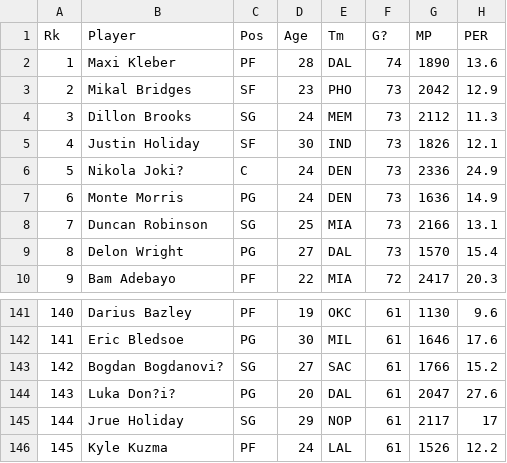
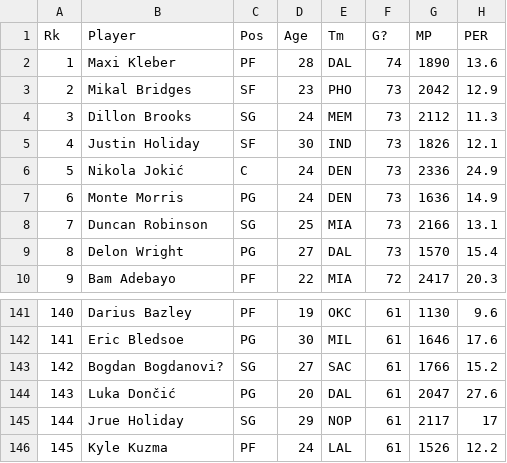
Before and after one commit to ai1138/Predicting2022NBAMVP, a CSV file: advanced_stats/19-20_advanced.csv, drawn as a sheet; only a part is shown, gaps mark what is left out; the diff names each change by its address in the sheet, - before the commit and + after, or states it on an @@ line.

```diff
--- a/advanced_stats/19-20_advanced.csv
+++ b/advanced_stats/19-20_advanced.csv
-B6 (Player): Nikola Joki?
+B6 (Player): Nikola Jokić
-B144 (Player): Luka Don?i?
+B144 (Player): Luka Dončić
```
Also changed, not shown: advanced_stats/03-04_advanced.csv, advanced_stats/07-08_advanced.csv, 9 other files.
